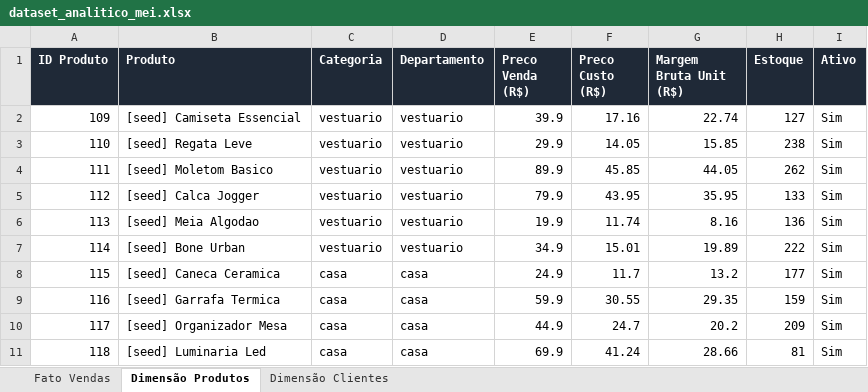
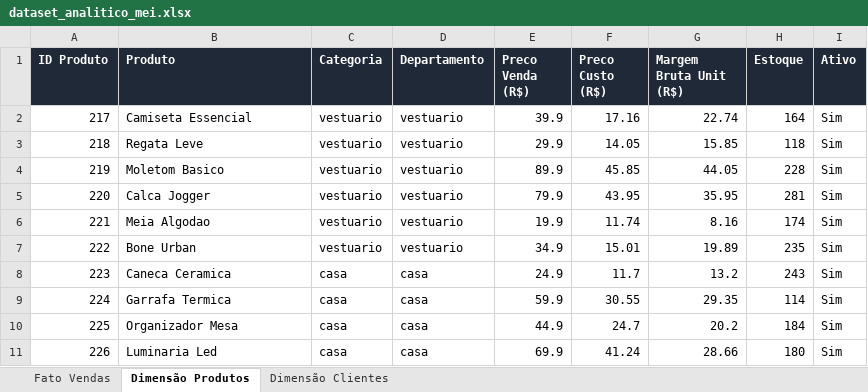
Before and after one commit to palermoc3/xlsx_ecommerce_ia, an Excel workbook: dataset_analitico_mei.xlsx, sheet Dimensão Produtos, drawn as a sheet; only a part is shown; values as stored, in another font and other column widths than the file's, no borders; the diff covers the shown part only; the diff names each change by its address in the sheet, - before the commit and + after, or states it on an @@ line.

Commit message:
chore(seeds): generate realistic analytics dataset

```diff
--- a/dataset_analitico_mei.xlsx (sheet Dimensão Produtos)
+++ b/dataset_analitico_mei.xlsx (sheet Dimensão Produtos)
-A2 (ID Produto): 109
+A2 (ID Produto): 217
-B2 (Produto): [seed] Camiseta Essencial
+B2 (Produto): Camiseta Essencial
-H2 (Estoque): 127
+H2 (Estoque): 164
-A3 (ID Produto): 110
+A3 (ID Produto): 218
-B3 (Produto): [seed] Regata Leve
+B3 (Produto): Regata Leve
-H3 (Estoque): 238
+H3 (Estoque): 118
-A4 (ID Produto): 111
+A4 (ID Produto): 219
-B4 (Produto): [seed] Moletom Basico
+B4 (Produto): Moletom Basico
-H4 (Estoque): 262
+H4 (Estoque): 228
-A5 (ID Produto): 112
+A5 (ID Produto): 220
-B5 (Produto): [seed] Calca Jogger
+B5 (Produto): Calca Jogger
-H5 (Estoque): 133
+H5 (Estoque): 281
-A6 (ID Produto): 113
+A6 (ID Produto): 221
-B6 (Produto): [seed] Meia Algodao
+B6 (Produto): Meia Algodao
-H6 (Estoque): 136
+H6 (Estoque): 174
-A7 (ID Produto): 114
+A7 (ID Produto): 222
-B7 (Produto): [seed] Bone Urban
+B7 (Produto): Bone Urban
-H7 (Estoque): 222
+H7 (Estoque): 235
-A8 (ID Produto): 115
+A8 (ID Produto): 223
-B8 (Produto): [seed] Caneca Ceramica
+B8 (Produto): Caneca Ceramica
-H8 (Estoque): 177
+H8 (Estoque): 243
-A9 (ID Produto): 116
+A9 (ID Produto): 224
-B9 (Produto): [seed] Garrafa Termica
+B9 (Produto): Garrafa Termica
-H9 (Estoque): 159
+H9 (Estoque): 114
-A10 (ID Produto): 117
+A10 (ID Produto): 225
-B10 (Produto): [seed] Organizador Mesa
+B10 (Produto): Organizador Mesa
-H10 (Estoque): 209
+H10 (Estoque): 184
-A11 (ID Produto): 118
+A11 (ID Produto): 226
-B11 (Produto): [seed] Luminaria Led
+B11 (Produto): Luminaria Led
-H11 (Estoque): 81
+H11 (Estoque): 180
```
Also changed, not shown: 78 edited cells elsewhere in this sheet, sheet Fato Vendas, sheet Dimensão Clientes, 3 other files.
